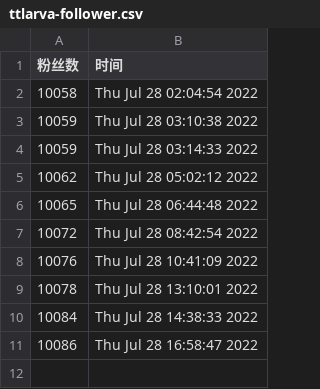
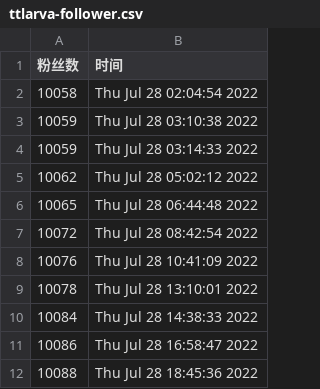
Before and after one commit to ttttLarva/Larva, a CSV file: scripts/ttlarva-follower.csv, drawn as a sheet; the diff names each change by its address in the sheet, - before the commit and + after, or states it on an @@ line.

Commit message:
update followers count daily

```diff
--- a/scripts/ttlarva-follower.csv
+++ b/scripts/ttlarva-follower.csv
+row 12: 10088 | Thu Jul 28 18:45:36 2022
```
